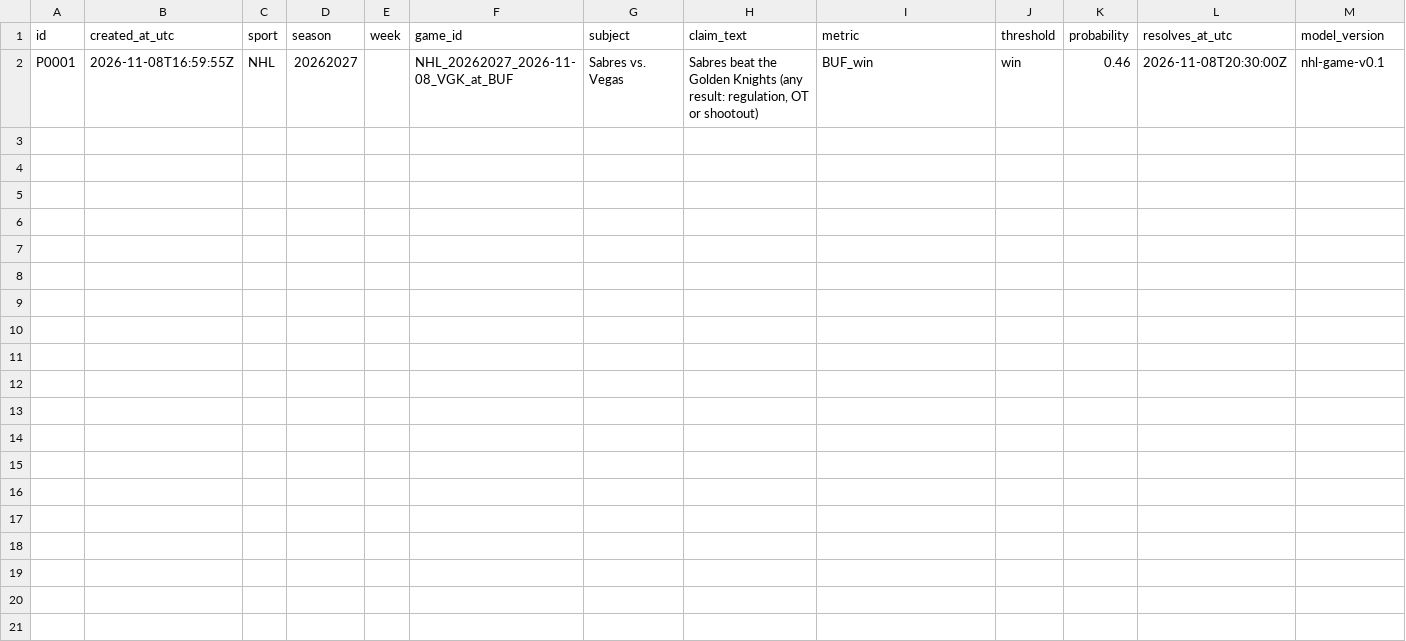
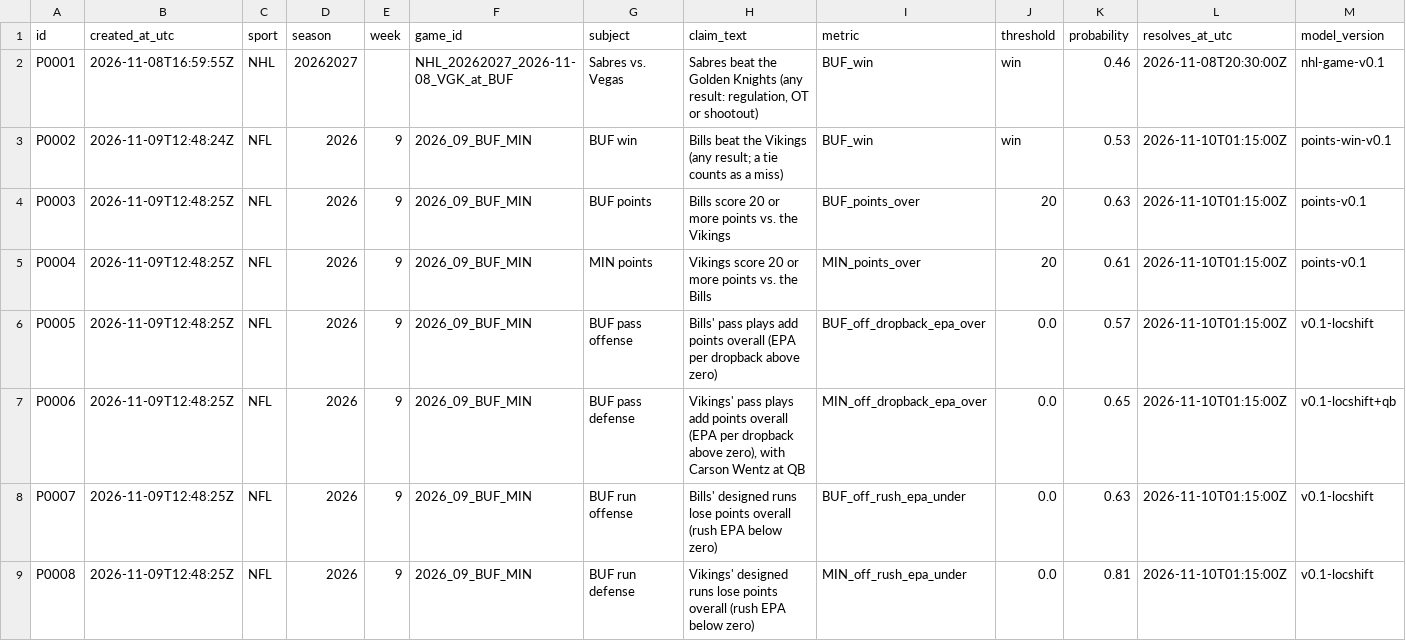
Before and after one commit to craine/buffalo-quant, a CSV file: ledger/predictions.csv, drawn as a sheet; only a part is shown; rows hold the shown columns only; the diff names each change by its address in the sheet, - before the commit and + after, or states it on an @@ line.

```diff
--- a/ledger/predictions.csv
+++ b/ledger/predictions.csv
+row 3: P0002 | 2026-11-09T12:48:24Z | NFL | 2026 | 9 | 2026_09_BUF_MIN | BUF win | Bills beat the Vikings (any result; a tie counts as a miss) | BUF_win | win | 0.53 | 2026-11-10T01:15:00Z | points-win-v0.1
+row 4: P0003 | 2026-11-09T12:48:25Z | NFL | 2026 | 9 | 2026_09_BUF_MIN | BUF points | Bills score 20 or more points vs. the Vikings | BUF_points_over | 20 | 0.63 | 2026-11-10T01:15:00Z | points-v0.1
+row 5: P0004 | 2026-11-09T12:48:25Z | NFL | 2026 | 9 | 2026_09_BUF_MIN | MIN points | Vikings score 20 or more points vs. the Bills | MIN_points_over | 20 | 0.61 | 2026-11-10T01:15:00Z | points-v0.1
+row 6: P0005 | 2026-11-09T12:48:25Z | NFL | 2026 | 9 | 2026_09_BUF_MIN | BUF pass offense | Bills' pass plays add points overall (EPA per dropback above zero) | BUF_off_dropback_epa_over | 0.0 | 0.57 | 2026-11-10T01:15:00Z | v0.1-locshift
+row 7: P0006 | 2026-11-09T12:48:25Z | NFL | 2026 | 9 | 2026_09_BUF_MIN | BUF pass defense | Vikings' pass plays add points overall (EPA per dropback above zero), with Carson Wentz at QB | MIN_off_dropback_epa_over | 0.0 | 0.65 | 2026-11-10T01:15:00Z | v0.1-locshift+qb
+row 8: P0007 | 2026-11-09T12:48:25Z | NFL | 2026 | 9 | 2026_09_BUF_MIN | BUF run offense | Bills' designed runs lose points overall (rush EPA below zero) | BUF_off_rush_epa_under | 0.0 | 0.63 | 2026-11-10T01:15:00Z | v0.1-locshift
+row 9: P0008 | 2026-11-09T12:48:25Z | NFL | 2026 | 9 | 2026_09_BUF_MIN | BUF run defense | Vikings' designed runs lose points overall (rush EPA below zero) | MIN_off_rush_epa_under | 0.0 | 0.81 | 2026-11-10T01:15:00Z | v0.1-locshift
```
Also changed, not shown: site/ledger/predictions.csv, 29 other files.
